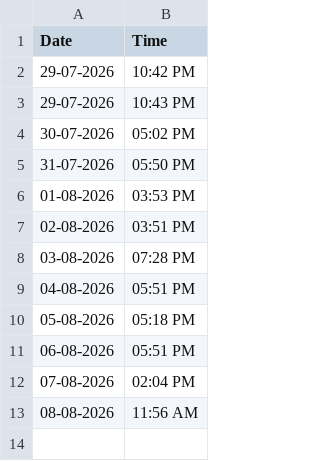
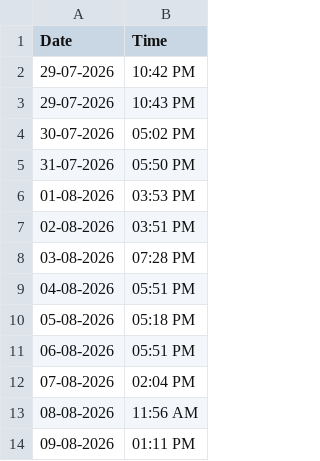
Before and after one commit to Bharath-Git-Dev/bharath-git-dev.github.io, a CSV file: datetime_log.csv, drawn as a sheet; the diff names each change by its address in the sheet, - before the commit and + after, or states it on an @@ line.

```diff
--- a/datetime_log.csv
+++ b/datetime_log.csv
+row 14: 09-08-2026 | 01:11 PM
```
